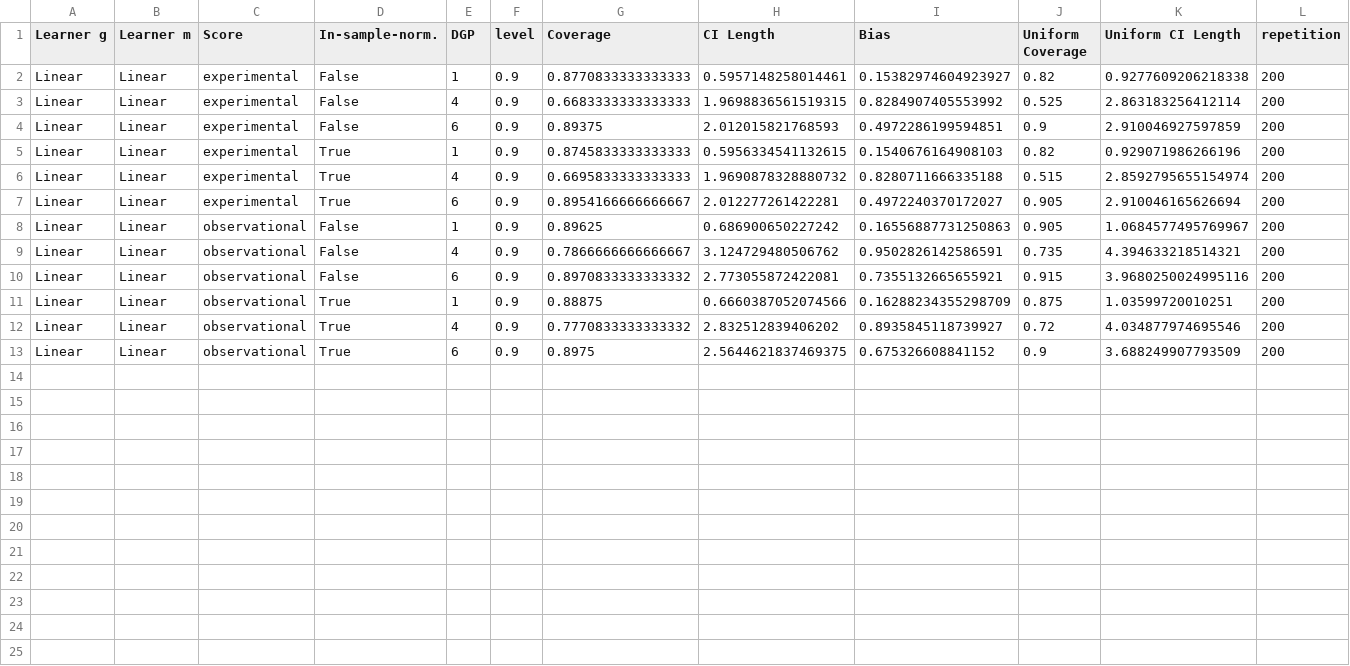
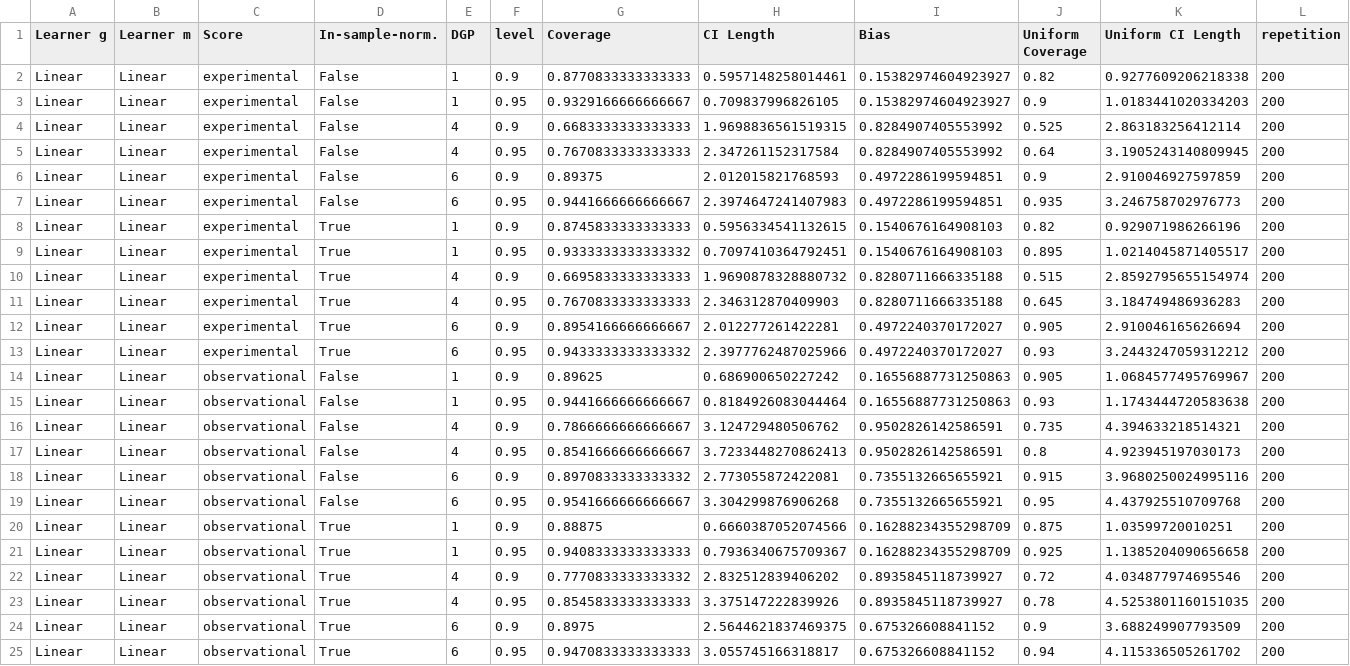
Before and after one commit to DoubleML/doubleml-coverage, a CSV file: results/did/did_multi_detailed.csv, drawn as a sheet.

Commit message:
update sim with different levels

```diff
--- a/results/did/did_multi_detailed.csv
+++ b/results/did/did_multi_detailed.csv
@@ -2,12 +2,24 @@ Learner g,Learner m,Score,In-sample-norm.,DGP,level,Coverage,CI Length,Bias,Unif
 Linear,Linear,experimental,False,1,0.9,0.8770833333333333,0.5957148258014461,0.15382974604923927,0.82,0.9277609206218338,200
+Linear,Linear,experimental,False,1,0.95,0.9329166666666667,0.709837996826105,0.15382974604923927,0.9,1.0183441020334203,200
 Linear,Linear,experimental,False,4,0.9,0.6683333333333333,1.9698836561519315,0.8284907405553992,0.525,2.863183256412114,200
+Linear,Linear,experimental,False,4,0.95,0.7670833333333333,2.347261152317584,0.8284907405553992,0.64,3.1905243140809945,200
 Linear,Linear,experimental,False,6,0.9,0.89375,2.012015821768593,0.4972286199594851,0.9,2.910046927597859,200
+Linear,Linear,experimental,False,6,0.95,0.9441666666666667,2.3974647241407983,0.4972286199594851,0.935,3.246758702976773,200
 Linear,Linear,experimental,True,1,0.9,0.8745833333333333,0.5956334541132615,0.1540676164908103,0.82,0.929071986266196,200
+Linear,Linear,experimental,True,1,0.95,0.9333333333333332,0.7097410364792451,0.1540676164908103,0.895,1.0214045871405517,200
 Linear,Linear,experimental,True,4,0.9,0.6695833333333333,1.9690878328880732,0.8280711666335188,0.515,2.8592795655154974,200
+Linear,Linear,experimental,True,4,0.95,0.7670833333333333,2.346312870409903,0.8280711666335188,0.645,3.184749486936283,200
 Linear,Linear,experimental,True,6,0.9,0.8954166666666667,2.012277261422281,0.4972240370172027,0.905,2.910046165626694,200
+Linear,Linear,experimental,True,6,0.95,0.9433333333333332,2.3977762487025966,0.4972240370172027,0.93,3.2443247059312212,200
 Linear,Linear,observational,False,1,0.9,0.89625,0.686900650227242,0.16556887731250863,0.905,1.0684577495769967,200
+Linear,Linear,observational,False,1,0.95,0.9441666666666667,0.8184926083044464,0.16556887731250863,0.93,1.1743444720583638,200
 Linear,Linear,observational,False,4,0.9,0.7866666666666667,3.124729480506762,0.9502826142586591,0.735,4.394633218514321,200
+Linear,Linear,observational,False,4,0.95,0.8541666666666667,3.7233448270862413,0.9502826142586591,0.8,4.923945197030173,200
 Linear,Linear,observational,False,6,0.9,0.8970833333333332,2.773055872422081,0.7355132665655921,0.915,3.9680250024995116,200
+Linear,Linear,observational,False,6,0.95,0.9541666666666667,3.304299876906268,0.7355132665655921,0.95,4.437925510709768,200
 Linear,Linear,observational,True,1,0.9,0.88875,0.6660387052074566,0.16288234355298709,0.875,1.03599720010251,200
+Linear,Linear,observational,True,1,0.95,0.9408333333333333,0.7936340675709367,0.16288234355298709,0.925,1.1385204090656658,200
 Linear,Linear,observational,True,4,0.9,0.7770833333333332,2.832512839406202,0.8935845118739927,0.72,4.034877974695546,200
+Linear,Linear,observational,True,4,0.95,0.8545833333333333,3.375147222839926,0.8935845118739927,0.78,4.5253801160151035,200
 Linear,Linear,observational,True,6,0.9,0.8975,2.5644621837469375,0.675326608841152,0.9,3.688249907793509,200
+Linear,Linear,observational,True,6,0.95,0.9470833333333333,3.055745166318817,0.675326608841152,0.94,4.115336505261702,200
```
Also changed, not shown: results/did/did_multi_eventstudy.csv, results/did/did_multi_group.csv, 4 other files.
